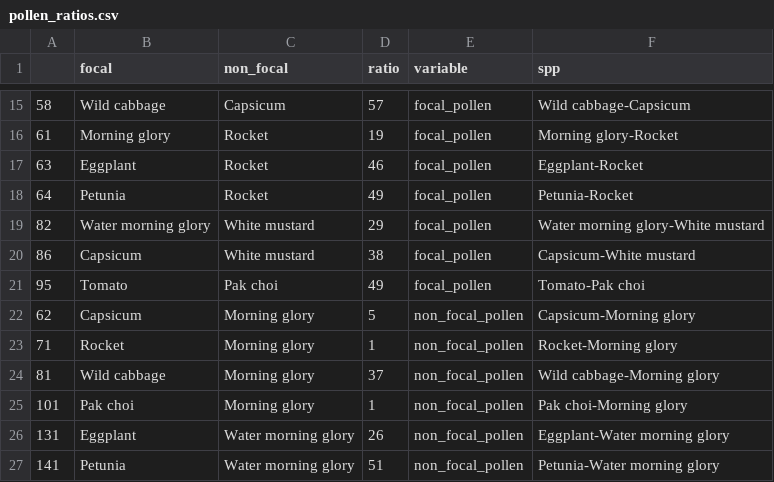
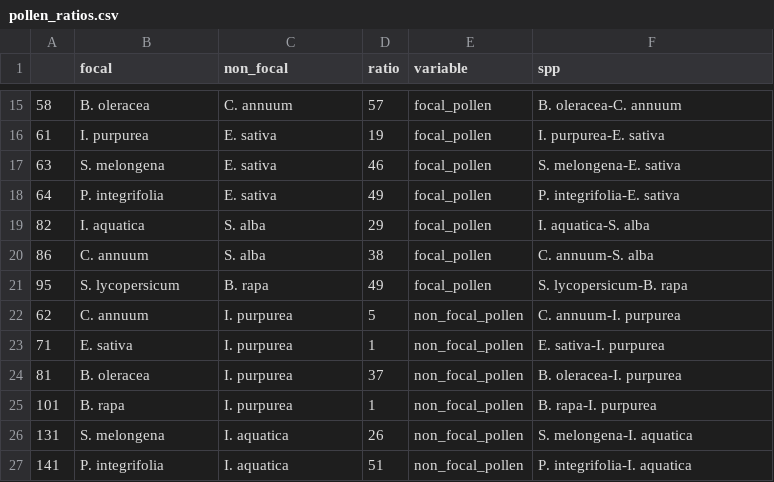
Before and after one commit to JoseBSL/HP_pollen_experiment, a CSV file: Data/pollen_ratios.csv, drawn as a sheet; only a part is shown, gaps mark what is left out; the diff covers the shown part only.

```diff
--- a/Data/pollen_ratios.csv
+++ b/Data/pollen_ratios.csv
@@ -15,13 +15,13 @@
-"58","Wild cabbage","Capsicum",57,"focal_pollen","Wild cabbage-Capsicum"
-"61","Morning glory","Rocket",19,"focal_pollen","Morning glory-Rocket"
-"63","Eggplant","Rocket",46,"focal_pollen","Eggplant-Rocket"
-"64","Petunia","Rocket",49,"focal_pollen","Petunia-Rocket"
-"82","Water morning glory","White mustard",29,"focal_pollen","Water morning glory-White mustard"
-"86","Capsicum","White mustard",38,"focal_pollen","Capsicum-White mustard"
-"95","Tomato","Pak choi",49,"focal_pollen","Tomato-Pak choi"
-"62","Capsicum","Morning glory",5,"non_focal_pollen","Capsicum-Morning glory"
-"71","Rocket","Morning glory",1,"non_focal_pollen","Rocket-Morning glory"
-"81","Wild cabbage","Morning glory",37,"non_focal_pollen","Wild cabbage-Morning glory"
-"101","Pak choi","Morning glory",1,"non_focal_pollen","Pak choi-Morning glory"
-"131","Eggplant","Water morning glory",26,"non_focal_pollen","Eggplant-Water morning glory"
-"141","Petunia","Water morning glory",51,"non_focal_pollen","Petunia-Water morning glory"
+"58","B. oleracea","C. annuum",57,"focal_pollen","B. oleracea-C. annuum"
+"61","I. purpurea","E. sativa",19,"focal_pollen","I. purpurea-E. sativa"
+"63","S. melongena","E. sativa",46,"focal_pollen","S. melongena-E. sativa"
+"64","P. integrifolia","E. sativa",49,"focal_pollen","P. integrifolia-E. sativa"
+"82","I. aquatica","S. alba",29,"focal_pollen","I. aquatica-S. alba"
+"86","C. annuum","S. alba",38,"focal_pollen","C. annuum-S. alba"
+"95","S. lycopersicum","B. rapa",49,"focal_pollen","S. lycopersicum-B. rapa"
+"62","C. annuum","I. purpurea",5,"non_focal_pollen","C. annuum-I. purpurea"
+"71","E. sativa","I. purpurea",1,"non_focal_pollen","E. sativa-I. purpurea"
+"81","B. oleracea","I. purpurea",37,"non_focal_pollen","B. oleracea-I. purpurea"
+"101","B. rapa","I. purpurea",1,"non_focal_pollen","B. rapa-I. purpurea"
+"131","S. melongena","I. aquatica",26,"non_focal_pollen","S. melongena-I. aquatica"
+"141","P. integrifolia","I. aquatica",51,"non_focal_pollen","P. integrifolia-I. aquatica"
```
Also changed, not shown: 81 edited cells elsewhere in this file, 8 other files.
